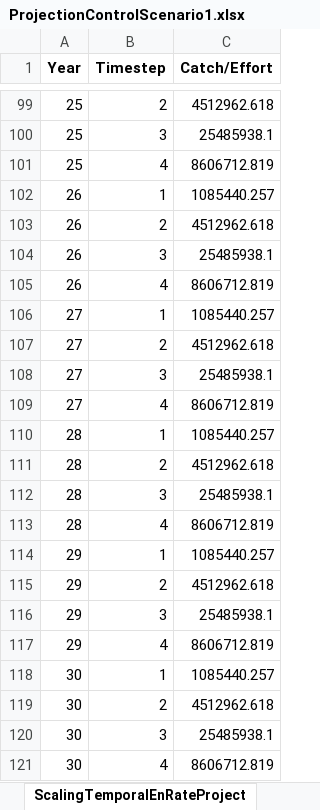
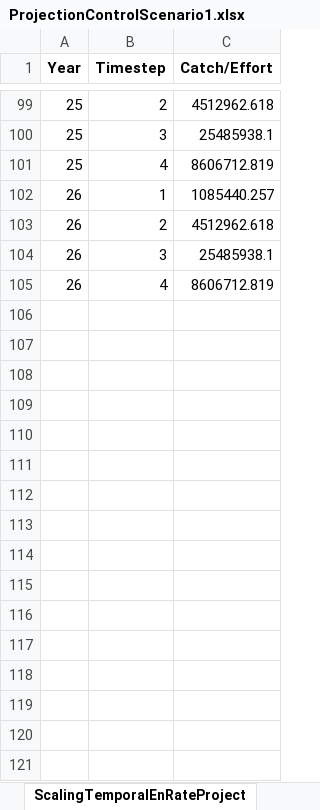
Before and after one commit to Chen-Fisheries-Research-Lab/IBLS, an Excel workbook: ProjectionControlScenario1.xlsx, sheet ScalingTemporalEnRateProject, drawn as a sheet; only a part is shown, gaps mark what is left out; values as stored, in another font and other column widths than the file's, no borders; the diff names each change by its address in the sheet, - before the commit and + after, or states it on an @@ line.

Commit message:
Fixed projection input file

```diff
--- a/ProjectionControlScenario1.xlsx (sheet ScalingTemporalEnRateProject)
+++ b/ProjectionControlScenario1.xlsx (sheet ScalingTemporalEnRateProject)
-row 106: 27 | 1 | 1085440.257
-row 107: 27 | 2 | 4512962.618
-row 108: 27 | 3 | 25485938.1
-row 109: 27 | 4 | 8606712.819
-row 110: 28 | 1 | 1085440.257
-row 111: 28 | 2 | 4512962.618
-row 112: 28 | 3 | 25485938.1
-row 113: 28 | 4 | 8606712.819
-row 114: 29 | 1 | 1085440.257
-row 115: 29 | 2 | 4512962.618
-row 116: 29 | 3 | 25485938.1
-row 117: 29 | 4 | 8606712.819
-row 118: 30 | 1 | 1085440.257
-row 119: 30 | 2 | 4512962.618
-row 120: 30 | 3 | 25485938.1
-row 121: 30 | 4 | 8606712.819
```
Also changed, not shown: sheet RecruitProject, sheet MovementProject, sheet EncounterRateProject, sheet MinMaxLegalSizeProject, sheet TACProject, sheet HandlingMProject, 5 more sheets, other sheet tabs, 3 other files.
